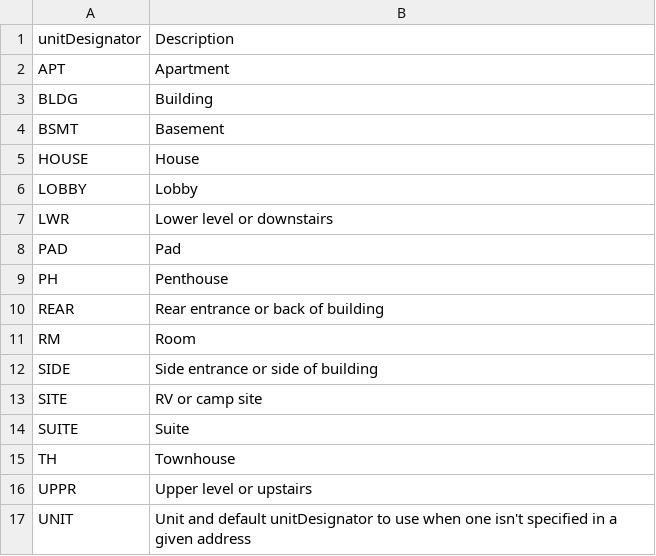
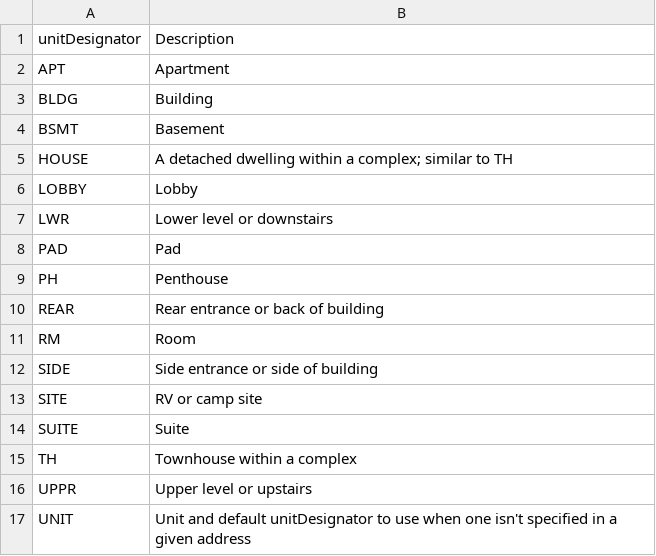
Before and after one commit to bcgov/ols-geocoder, a CSV file: config/bc/unitDesignators.csv, drawn as a sheet.

Commit message:
Update unitDesignators.csv

```diff
--- a/config/bc/unitDesignators.csv
+++ b/config/bc/unitDesignators.csv
@@ -4,3 +4,3 @@ BLDG,Building
 BSMT,Basement
-HOUSE,House
+HOUSE,A detached dwelling within a complex; similar to TH
 LOBBY,Lobby
@@ -14,3 +14,3 @@ SITE,RV or camp site
 SUITE,Suite
-TH,Townhouse
+TH,Townhouse within a complex
 UPPR,Upper level or upstairs
```
